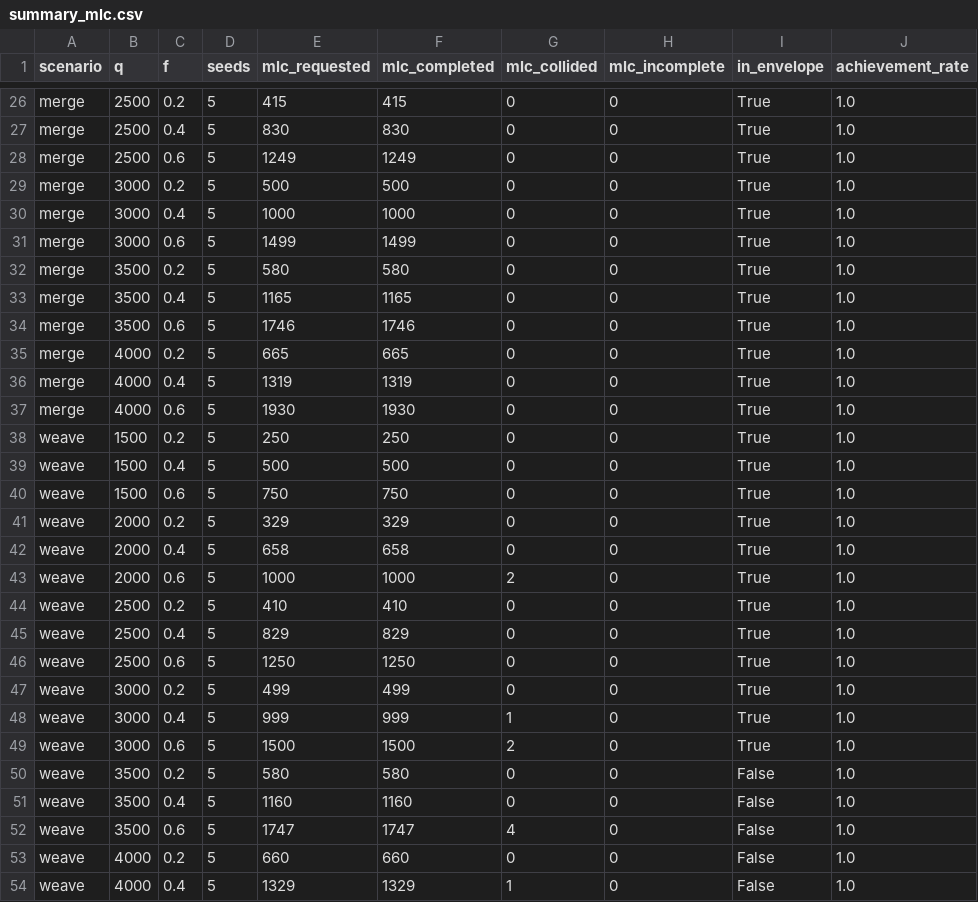
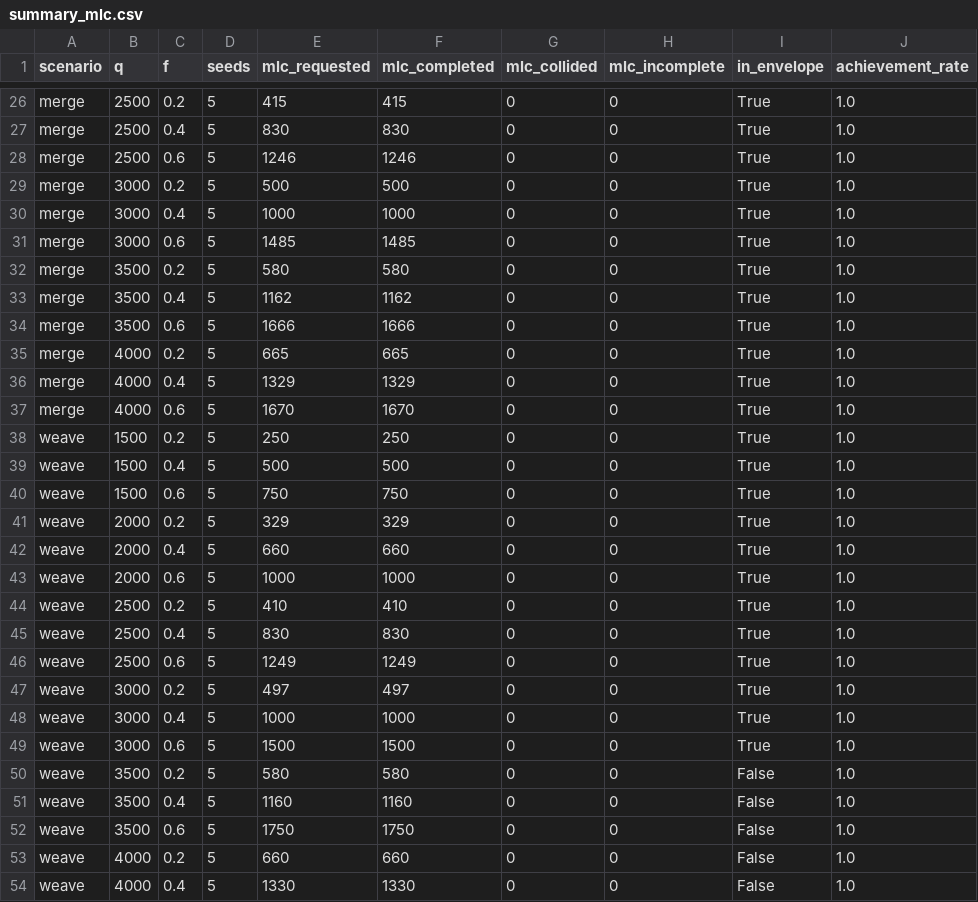
Before and after one commit to TaikiKunimoto/cav-cooperative-lc, a CSV file: scripts/eval/out/summary_mlc.csv, drawn as a sheet; only a part is shown, gaps mark what is left out; the diff covers the shown part only.

```diff
--- a/scripts/eval/out/summary_mlc.csv
+++ b/scripts/eval/out/summary_mlc.csv
@@ -27,12 +27,12 @@ merge,2500,0.2,5,415,415,0,0,True,1.0
 merge,2500,0.4,5,830,830,0,0,True,1.0
-merge,2500,0.6,5,1249,1249,0,0,True,1.0
+merge,2500,0.6,5,1246,1246,0,0,True,1.0
 merge,3000,0.2,5,500,500,0,0,True,1.0
 merge,3000,0.4,5,1000,1000,0,0,True,1.0
-merge,3000,0.6,5,1499,1499,0,0,True,1.0
+merge,3000,0.6,5,1485,1485,0,0,True,1.0
 merge,3500,0.2,5,580,580,0,0,True,1.0
-merge,3500,0.4,5,1165,1165,0,0,True,1.0
-merge,3500,0.6,5,1746,1746,0,0,True,1.0
+merge,3500,0.4,5,1162,1162,0,0,True,1.0
+merge,3500,0.6,5,1666,1666,0,0,True,1.0
 merge,4000,0.2,5,665,665,0,0,True,1.0
-merge,4000,0.4,5,1319,1319,0,0,True,1.0
-merge,4000,0.6,5,1930,1930,0,0,True,1.0
+merge,4000,0.4,5,1329,1329,0,0,True,1.0
+merge,4000,0.6,5,1670,1670,0,0,True,1.0
 weave,1500,0.2,5,250,250,0,0,True,1.0
@@ -41,14 +41,14 @@ weave,1500,0.6,5,750,750,0,0,True,1.0
 weave,2000,0.2,5,329,329,0,0,True,1.0
-weave,2000,0.4,5,658,658,0,0,True,1.0
-weave,2000,0.6,5,1000,1000,2,0,True,1.0
+weave,2000,0.4,5,660,660,0,0,True,1.0
+weave,2000,0.6,5,1000,1000,0,0,True,1.0
 weave,2500,0.2,5,410,410,0,0,True,1.0
-weave,2500,0.4,5,829,829,0,0,True,1.0
-weave,2500,0.6,5,1250,1250,0,0,True,1.0
-weave,3000,0.2,5,499,499,0,0,True,1.0
-weave,3000,0.4,5,999,999,1,0,True,1.0
-weave,3000,0.6,5,1500,1500,2,0,True,1.0
+weave,2500,0.4,5,830,830,0,0,True,1.0
+weave,2500,0.6,5,1249,1249,0,0,True,1.0
+weave,3000,0.2,5,497,497,0,0,True,1.0
+weave,3000,0.4,5,1000,1000,0,0,True,1.0
+weave,3000,0.6,5,1500,1500,0,0,True,1.0
 weave,3500,0.2,5,580,580,0,0,False,1.0
 weave,3500,0.4,5,1160,1160,0,0,False,1.0
-weave,3500,0.6,5,1747,1747,4,0,False,1.0
+weave,3500,0.6,5,1750,1750,0,0,False,1.0
 weave,4000,0.2,5,660,660,0,0,False,1.0
-weave,4000,0.4,5,1329,1329,1,0,False,1.0
+weave,4000,0.4,5,1330,1330,0,0,False,1.0
```
Also changed, not shown: 43 edited cells elsewhere in this file, scripts/eval/out/summary_robustness.csv, scripts/eval/out/summary_scenario.csv, 12 other files.
